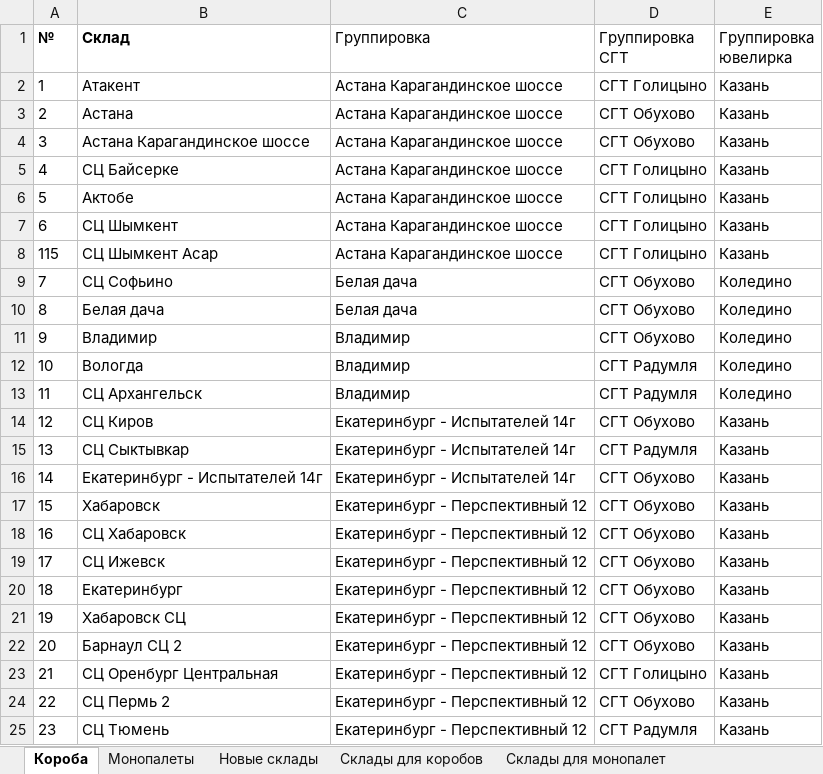
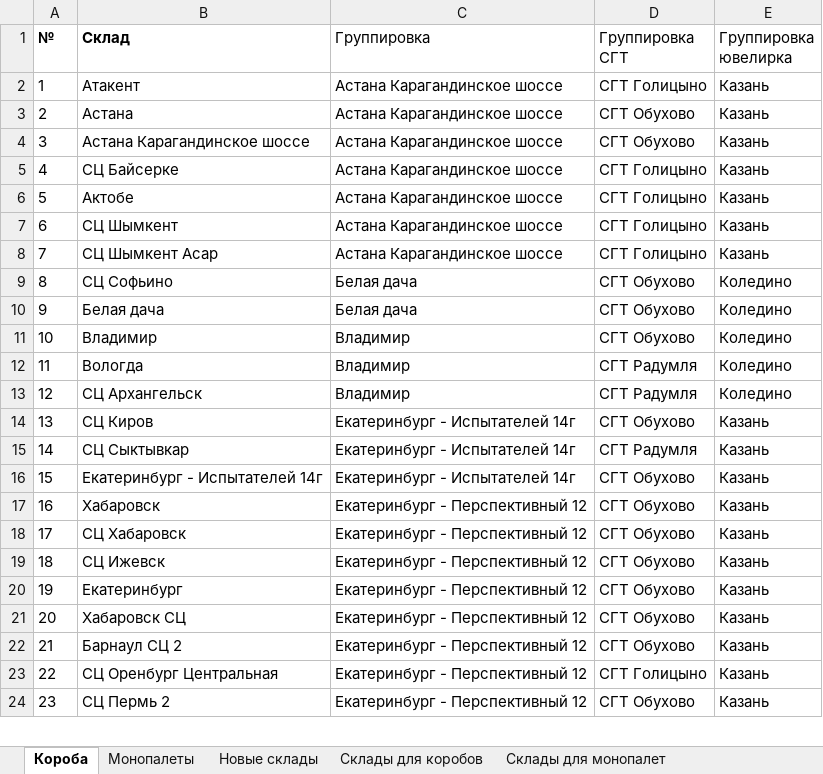
Before and after one commit to AskTheMountains/marketplace-analytics, an Excel workbook: wb/scripts/wb_warehouses_mapping.xlsx, sheet Короба, drawn as a sheet; only a part is shown; values as stored, in another font and other column widths than the file's, no borders; conditional formats not drawn; removed rows and columns are numbered as before the commit, all else as after; the diff covers the shown part only; the diff names each change by its address in the sheet, - before the commit and + after, or states it on an @@ line.

```diff
--- a/wb/scripts/wb_warehouses_mapping.xlsx (sheet Короба)
+++ b/wb/scripts/wb_warehouses_mapping.xlsx (sheet Короба)
-row 8: 115 | СЦ Шымкент Асар | Астана Карагандинское шоссе | СГТ Голицыно | Казань
-B8 (Склад): СЦ Софьино
+B8 (Склад): СЦ Шымкент Асар
-C8 (Группировка): Белая дача
+C8 (Группировка): Астана Карагандинское шоссе
-D8 (Группировка СГТ): СГТ Обухово
+D8 (Группировка СГТ): СГТ Голицыно
-E8 (Группировка ювелирка): Коледино
+E8 (Группировка ювелирка): Казань
-B9 (Склад): Белая дача
+B9 (Склад): СЦ Софьино
-B10 (Склад): Владимир
+B10 (Склад): Белая дача
-C10 (Группировка): Владимир
+C10 (Группировка): Белая дача
-B11 (Склад): Вологда
+B11 (Склад): Владимир
-D11 (Группировка СГТ): СГТ Радумля
+D11 (Группировка СГТ): СГТ Обухово
-B12 (Склад): СЦ Архангельск
+B12 (Склад): Вологда
-B13 (Склад): СЦ Киров
+B13 (Склад): СЦ Архангельск
-C13 (Группировка): Екатеринбург - Испытателей 14г
+C13 (Группировка): Владимир
-D13 (Группировка СГТ): СГТ Обухово
+D13 (Группировка СГТ): СГТ Радумля
-E13 (Группировка ювелирка): Казань
+E13 (Группировка ювелирка): Коледино
-B14 (Склад): СЦ Сыктывкар
+B14 (Склад): СЦ Киров
-D14 (Группировка СГТ): СГТ Радумля
+D14 (Группировка СГТ): СГТ Обухово
-B15 (Склад): Екатеринбург - Испытателей 14г
+B15 (Склад): СЦ Сыктывкар
-D15 (Группировка СГТ): СГТ Обухово
+D15 (Группировка СГТ): СГТ Радумля
-B16 (Склад): Хабаровск
+B16 (Склад): Екатеринбург - Испытателей 14г
-C16 (Группировка): Екатеринбург - Перспективный 12
+C16 (Группировка): Екатеринбург - Испытателей 14г
-B17 (Склад): СЦ Хабаровск
+B17 (Склад): Хабаровск
-B18 (Склад): СЦ Ижевск
+B18 (Склад): СЦ Хабаровск
-B19 (Склад): Екатеринбург
+B19 (Склад): СЦ Ижевск
-B20 (Склад): Хабаровск СЦ
+B20 (Склад): Екатеринбург
-B21 (Склад): Барнаул СЦ 2
+B21 (Склад): Хабаровск СЦ
-B22 (Склад): СЦ Оренбург Центральная
+B22 (Склад): Барнаул СЦ 2
-D22 (Группировка СГТ): СГТ Голицыно
+D22 (Группировка СГТ): СГТ Обухово
-B23 (Склад): СЦ Пермь 2
+B23 (Склад): СЦ Оренбург Центральная
-D23 (Группировка СГТ): СГТ Обухово
+D23 (Группировка СГТ): СГТ Голицыно
-B24 (Склад): СЦ Тюмень
+B24 (Склад): СЦ Пермь 2
-D24 (Группировка СГТ): СГТ Радумля
+D24 (Группировка СГТ): СГТ Обухово
```
Also changed, not shown: 5 added rows, 3 removed rows, 157 edited cells and cell formats elsewhere in this sheet, sheet Монопалеты, sheet Новые склады.
